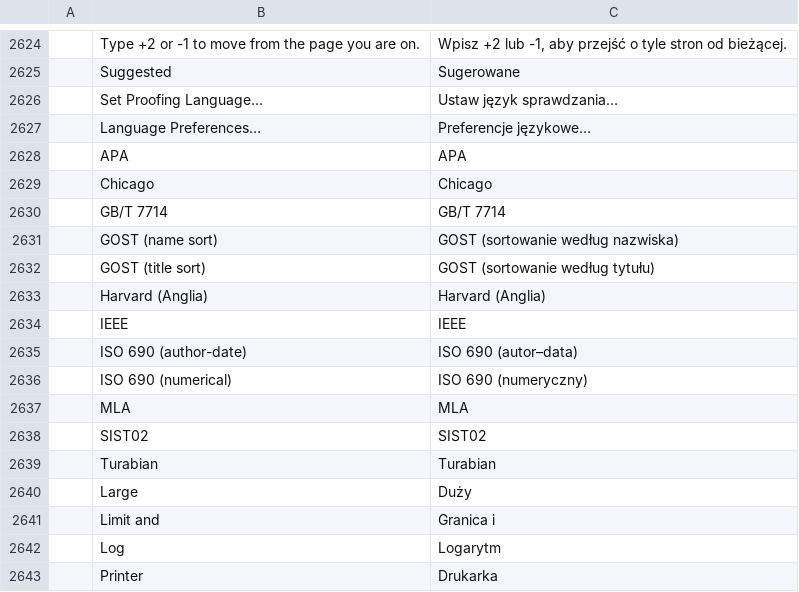
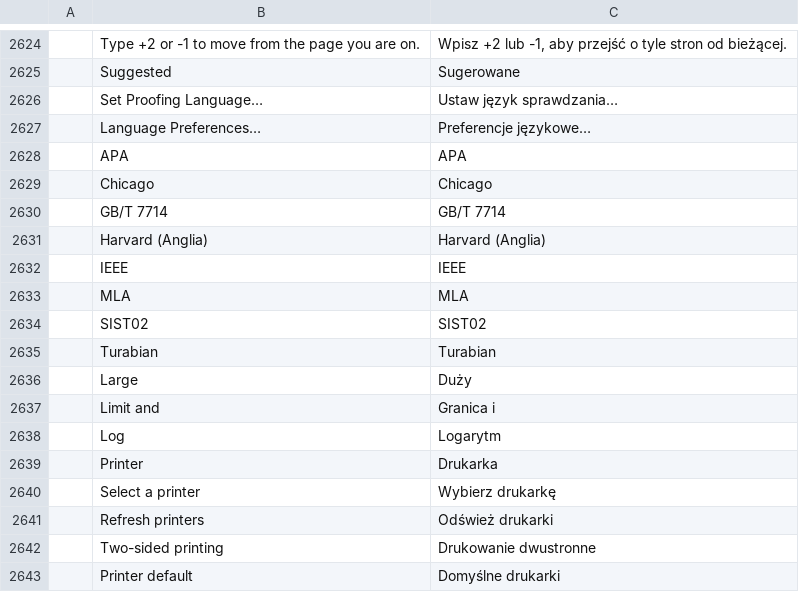
Before and after one commit to fopelka-EOCS/Word_Craft, a TSV file: crates/ui-egui/src/i18n/pl.tsv, drawn as a sheet; only a part is shown, gaps mark what is left out; the shorter side is filled out with more unchanged rows; the diff names each change by its address in the sheet, - before the commit and + after, or states it on an @@ line.

Commit message:
i18n: drop the citation style rows that main added too
Main now has the GOST and ISO 690 Polish rows (same text), so the copies this
branch carried are duplicates; the Vietnamese coverage test reports them.

```diff
--- a/crates/ui-egui/src/i18n/pl.tsv
+++ b/crates/ui-egui/src/i18n/pl.tsv
-row 2631:  | GOST (name sort) | GOST (sortowanie według nazwiska)
-row 2632:  | GOST (title sort) | GOST (sortowanie według tytułu)
-row 2635:  | ISO 690 (author-date) | ISO 690 (autor–data)
-row 2636:  | ISO 690 (numerical) | ISO 690 (numeryczny)
```
